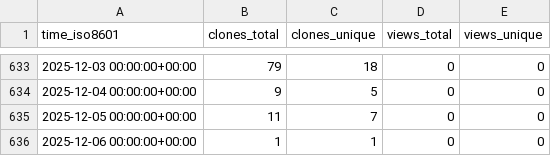
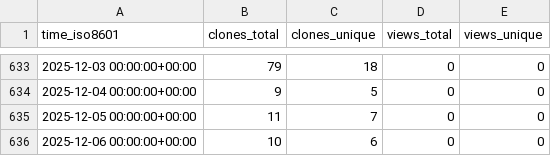
Before and after one commit to stablecaps/rkraken-architecture, a CSV file: stablecaps/rkraken-architecture/ghrs-data/views_clones_aggregate.csv, drawn as a sheet; only a part is shown, gaps mark what is left out.

```diff
--- a/stablecaps/rkraken-architecture/ghrs-data/views_clones_aggregate.csv
+++ b/stablecaps/rkraken-architecture/ghrs-data/views_clones_aggregate.csv
@@ -635,2 +635,2 @@ time_iso8601,clones_total,clones_unique,views_total,views_unique
 2025-12-05 00:00:00+00:00,11,7,0,0
-2025-12-06 00:00:00+00:00,1,1,0,0
+2025-12-06 00:00:00+00:00,10,6,0,0
```
Also changed, not shown: 1 other file.
